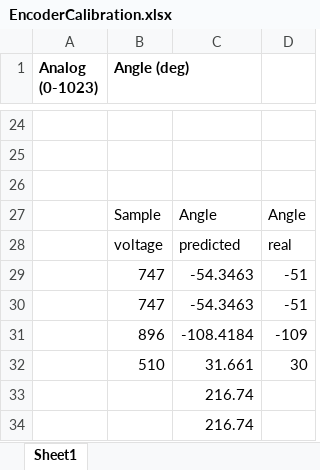
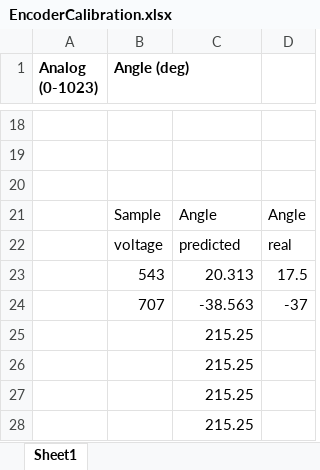
Before and after one commit to Agile-and-Adaptive-Robotics/Bipedal_Robot, an Excel workbook: Testing_Data/2026_06_Festo/EncoderCalibration.xlsx, sheet Sheet1, drawn as a sheet; only a part is shown, gaps mark what is left out; values as stored, in another font and other column widths than the file's, no borders; charts and pictures not drawn; removed rows and columns are numbered as before the commit, all else as after; the diff covers the shown part only; the diff names each change by its address in the sheet, - before the commit and + after, or states it on an @@ line.

```diff
--- a/Testing_Data/2026_06_Festo/EncoderCalibration.xlsx (sheet Sheet1)
+++ b/Testing_Data/2026_06_Festo/EncoderCalibration.xlsx (sheet Sheet1)
-row 29:  | 747 | -54.3463 | -51
-row 30:  | 747 | -54.3463 | -51
-row 31:  | 896 | -108.4184 | -109
-row 32:  | 510 | 31.661 | 30
+row 23:  | 543 | 20.313 | 17.5
+row 24:  | 707 | -38.563 | -37
-C25:C26: 216.74
+C25:C26: 215.25
+row 27:  |  | 215.25
+row 28:  |  | 215.25
```
Also changed, not shown: 8 added rows, 14 removed rows and 3 edited cells elsewhere in this sheet, charts or pictures, Testing_Data/2026_06_Festo/PressureSensorCalibration_updated.xlsx, 2 other files.
